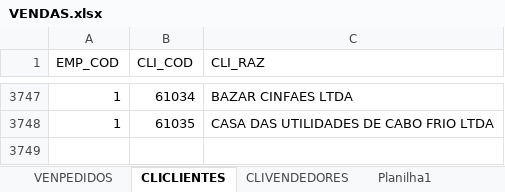
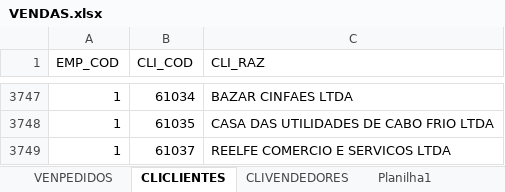
Before and after one commit to jgu1lherme/crmalternativa_metas, an Excel workbook: resources/VENDAS.xlsx, sheet CLICLIENTES, drawn as a sheet; only a part is shown, gaps mark what is left out; values as stored, in another font and other column widths than the file's, no borders; table styles not drawn; the diff names each change by its address in the sheet, - before the commit and + after, or states it on an @@ line.

```diff
--- a/resources/VENDAS.xlsx (sheet CLICLIENTES)
+++ b/resources/VENDAS.xlsx (sheet CLICLIENTES)
+row 3749: 1 | 61037 | REELFE COMERCIO E SERVICOS LTDA
```
Also changed, not shown: sheet VENPEDIDOS.
